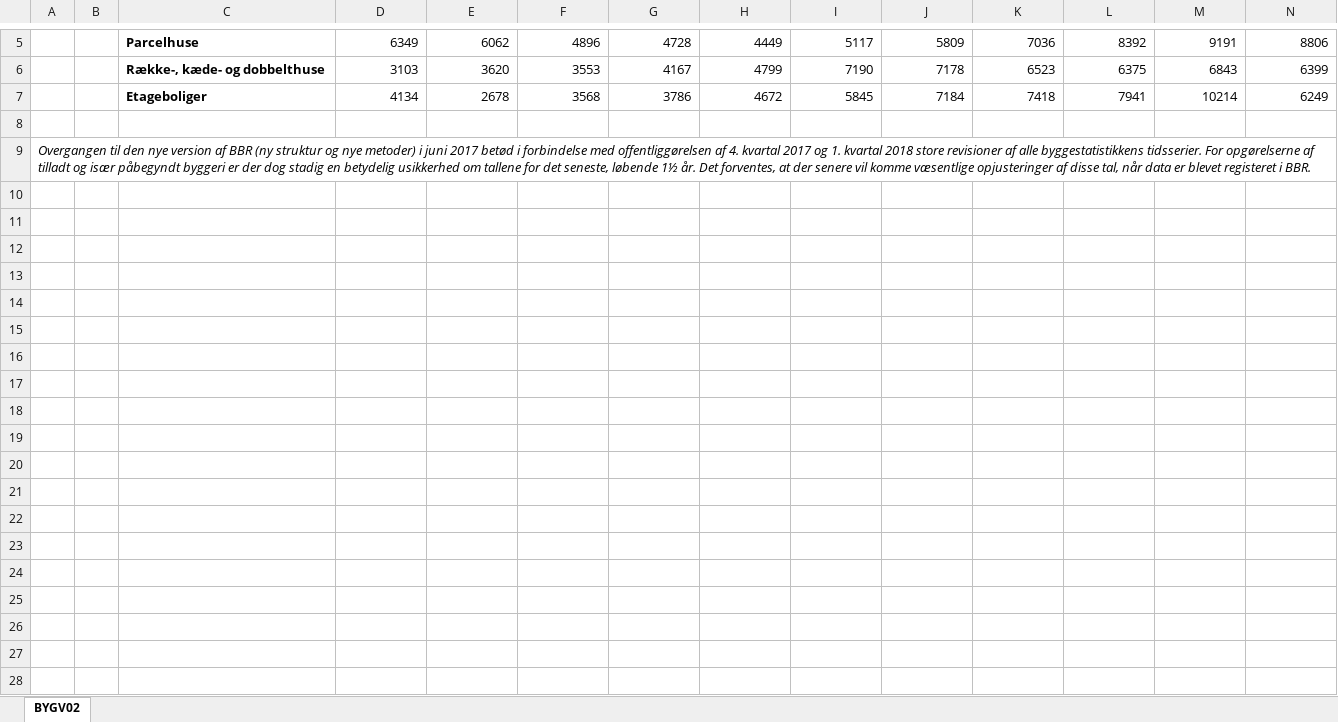
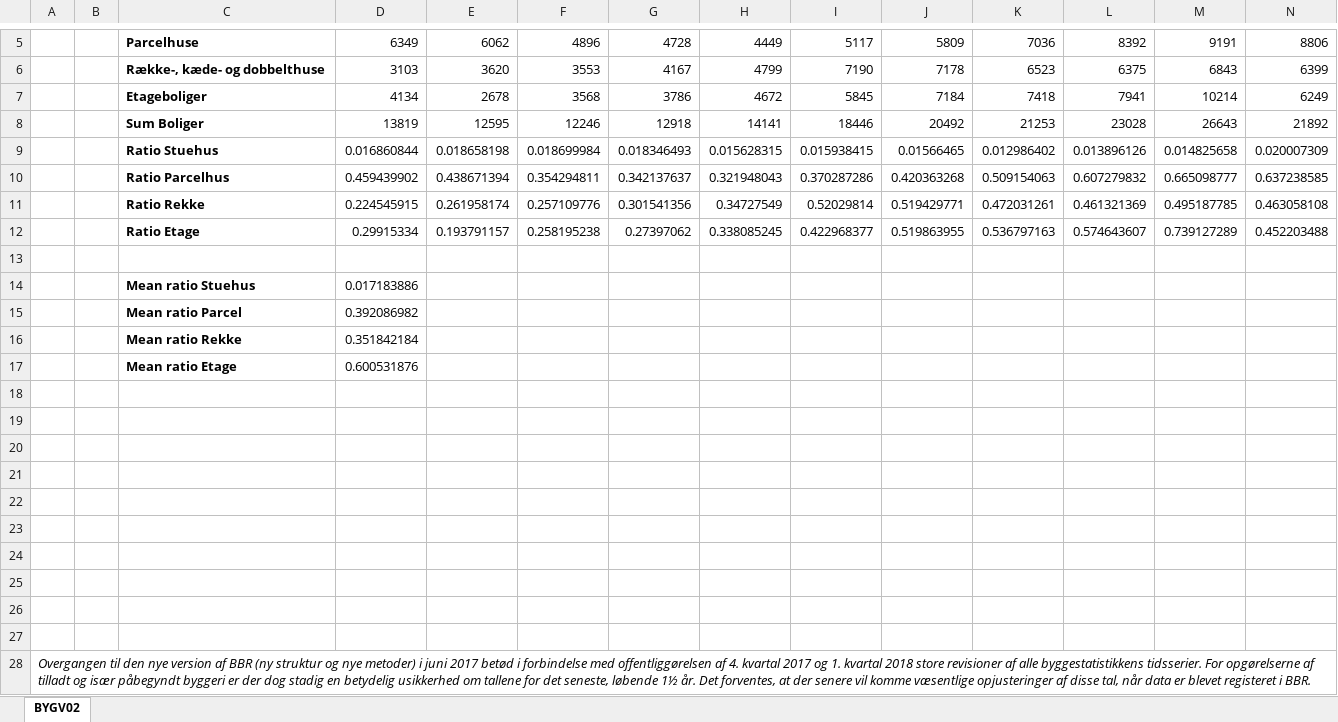
Before and after one commit to emilthestudious/TEP4290-project, an Excel workbook: inflows_ny_dwelling_98_25.xlsx, sheet BYGV02, drawn as a sheet; only a part is shown, gaps mark what is left out; values as stored, in another font and other column widths than the file's, no borders; rows hold the shown columns only; the diff names each change by its address in the sheet, - before the commit and + after, or states it on an @@ line.

```diff
--- a/inflows_ny_dwelling_98_25.xlsx (sheet BYGV02)
+++ b/inflows_ny_dwelling_98_25.xlsx (sheet BYGV02)
+row 8:  |  | Sum Boliger | 13819 | 12595 | 12246 | 12918 | 14141 | 18446 | 20492 | 21253 | 23028 | 26643 | 21892
+row 9:  |  | Ratio Stuehus | 0.016860844 | 0.018658198 | 0.018699984 | 0.018346493 | 0.015628315 | 0.015938415 | 0.01566465 | 0.012986402 | 0.013896126 | 0.014825658 | 0.020007309
+row 10:  |  | Ratio Parcelhus | 0.459439902 | 0.438671394 | 0.354294811 | 0.342137637 | 0.321948043 | 0.370287286 | 0.420363268 | 0.509154063 | 0.607279832 | 0.665098777 | 0.637238585
+row 11:  |  | Ratio Rekke | 0.224545915 | 0.261958174 | 0.257109776 | 0.301541356 | 0.34727549 | 0.52029814 | 0.519429771 | 0.472031261 | 0.461321369 | 0.495187785 | 0.463058108
+row 12:  |  | Ratio Etage | 0.29915334 | 0.193791157 | 0.258195238 | 0.27397062 | 0.338085245 | 0.422968377 | 0.519863955 | 0.536797163 | 0.574643607 | 0.739127289 | 0.452203488
+row 13: (empty)
+row 14:  |  | Mean ratio Stuehus | 0.017183886
+row 15:  |  | Mean ratio Parcel | 0.392086982
+row 16:  |  | Mean ratio Rekke | 0.351842184
+row 17:  |  | Mean ratio Etage | 0.600531876
+row 18: (empty)
+row 19: (empty)
+row 20: (empty)
+row 21: (empty)
+row 22: (empty)
+row 23: (empty)
+row 24: (empty)
+row 25: (empty)
+row 26: (empty)
```
